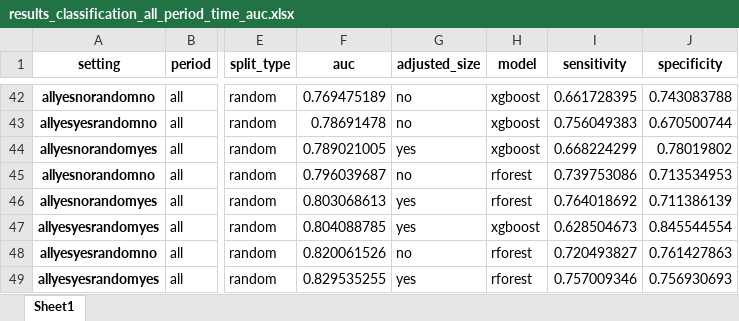
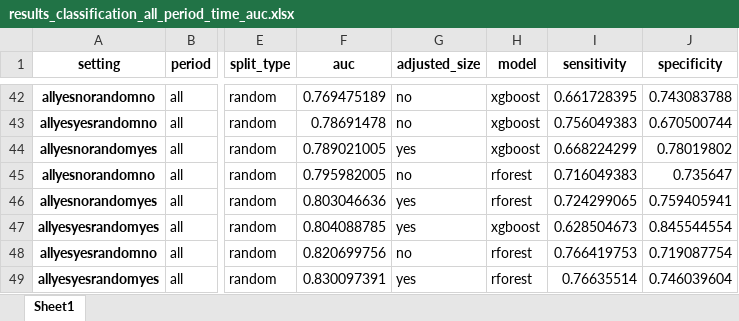
Before and after one commit to gabrielepinto/results_ml_replication, an Excel workbook: tables/results_classification_all_period_time_auc.xlsx, sheet Sheet1, drawn as a sheet; only a part is shown, gaps mark what is left out; values as stored, in another font and other column widths than the file's, no borders; the diff covers the shown part only; the diff names each change by its address in the sheet, - before the commit and + after, or states it on an @@ line.

```diff
--- a/tables/results_classification_all_period_time_auc.xlsx (sheet Sheet1)
+++ b/tables/results_classification_all_period_time_auc.xlsx (sheet Sheet1)
-F45 (auc): 0.796039687
+F45 (auc): 0.795982005
-I45 (sensitivity): 0.739753086
+I45 (sensitivity): 0.716049383
-J45 (specificity): 0.713534953
+J45 (specificity): 0.735647
-F46 (auc): 0.803068613
+F46 (auc): 0.803046636
-I46 (sensitivity): 0.764018692
+I46 (sensitivity): 0.724299065
-J46 (specificity): 0.711386139
+J46 (specificity): 0.759405941
-F48 (auc): 0.820061526
+F48 (auc): 0.820699756
-I48 (sensitivity): 0.720493827
+I48 (sensitivity): 0.766419753
-J48 (specificity): 0.761427863
+J48 (specificity): 0.719087754
-F49 (auc): 0.829535255
+F49 (auc): 0.830097391
-I49 (sensitivity): 0.757009346
+I49 (sensitivity): 0.76635514
-J49 (specificity): 0.756930693
+J49 (specificity): 0.746039604
```
Also changed, not shown: 4 added rows, 4 removed rows and 23 edited cells elsewhere in this sheet, classification_results.xlsx, regression_results.xlsx, 20 other files.
